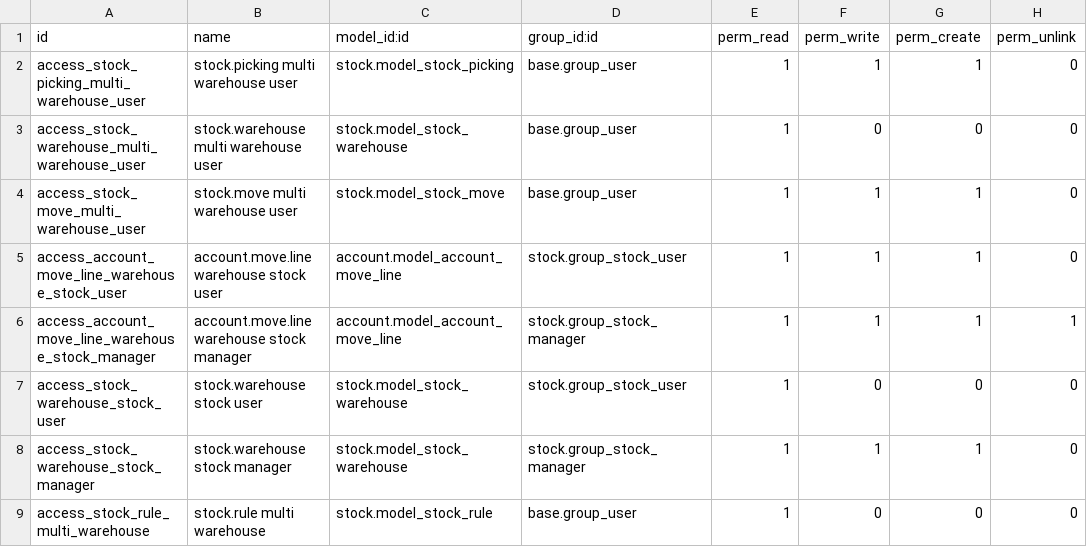
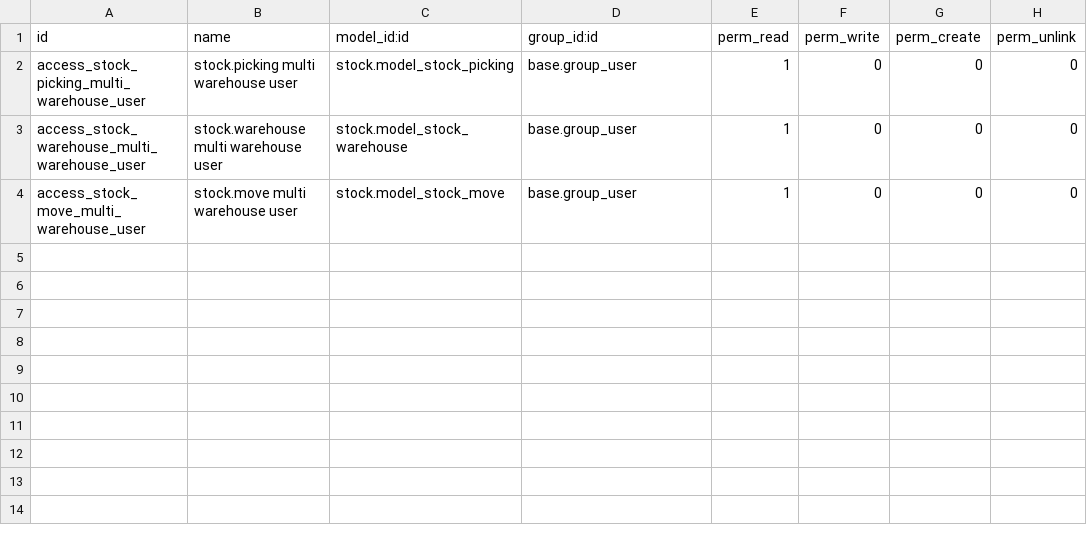
Before and after one commit to Mshakkir/odoo19-project, a CSV file: multi_warehouse_delivery/security/ir.model.access.csv, drawn as a sheet.

```diff
--- a/multi_warehouse_delivery/security/ir.model.access.csv
+++ b/multi_warehouse_delivery/security/ir.model.access.csv
@@ -1,9 +1,4 @@
 id,name,model_id:id,group_id:id,perm_read,perm_write,perm_create,perm_unlink
-access_stock_picking_multi_warehouse_user,stock.picking multi warehouse user,stock.model_stock_picking,base.group_user,1,1,1,0
+access_stock_picking_multi_warehouse_user,stock.picking multi warehouse user,stock.model_stock_picking,base.group_user,1,0,0,0
 access_stock_warehouse_multi_warehouse_user,stock.warehouse multi warehouse user,stock.model_stock_warehouse,base.group_user,1,0,0,0
-access_stock_move_multi_warehouse_user,stock.move multi warehouse user,stock.model_stock_move,base.group_user,1,1,1,0
-access_account_move_line_warehouse_stock_user,account.move.line warehouse stock user,account.model_account_move_line,stock.group_stock_user,1,1,1,0
-access_account_move_line_warehouse_stock_manager,account.move.line warehouse stock manager,account.model_account_move_line,stock.group_stock_manager,1,1,1,1
-access_stock_warehouse_stock_user,stock.warehouse stock user,stock.model_stock_warehouse,stock.group_stock_user,1,0,0,0
-access_stock_warehouse_stock_manager,stock.warehouse stock manager,stock.model_stock_warehouse,stock.group_stock_manager,1,1,1,0
-access_stock_rule_multi_warehouse,stock.rule multi warehouse,stock.model_stock_rule,base.group_user,1,0,0,0
+access_stock_move_multi_warehouse_user,stock.move multi warehouse user,stock.model_stock_move,base.group_user,1,0,0,0
```
Also changed, not shown: 10 other files.
